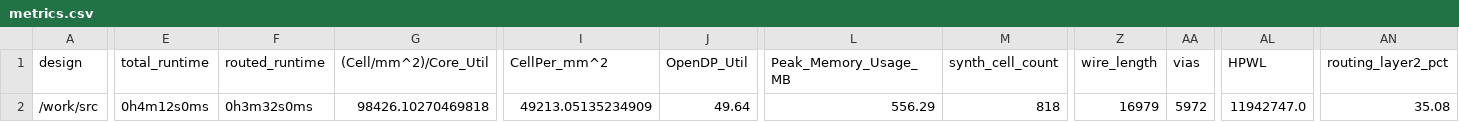
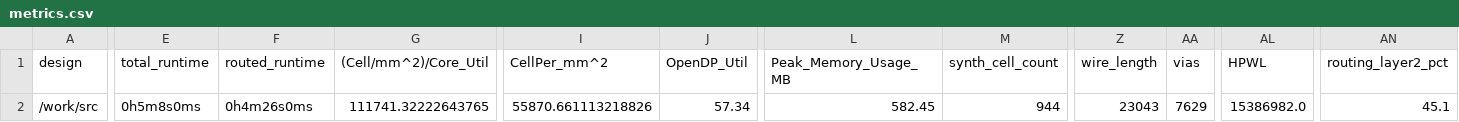
Before and after one commit to TinyTapeout/tinytapeout-04, a CSV file: projects/tt_um_simplepiano/metrics.csv, drawn as a sheet; only a part is shown, gaps mark what is left out; the diff covers the shown part only; the diff names each change by its address in the sheet, - before the commit and + after, or states it on an @@ line.

Commit message:
feat: update project tt_um_simplepiano from diadatp/vlsi-iisc-tt4
Commit: fc8b684ef446404e1eb8031e63395b1086f1066a
Workflow: https://github.com/diadatp/vlsi-iisc-tt4/actions/runs/6113198516

```diff
--- a/projects/tt_um_simplepiano/metrics.csv
+++ b/projects/tt_um_simplepiano/metrics.csv
-E2 (total_runtime): 0h4m12s0ms
+E2 (total_runtime): 0h5m8s0ms
-F2 (routed_runtime): 0h3m32s0ms
+F2 (routed_runtime): 0h4m26s0ms
-G2 ((Cell/mm^2)/Core_Util): 98426.10270469818
+G2 ((Cell/mm^2)/Core_Util): 111741.32222643765
-I2 (CellPer_mm^2): 49213.05135234909
+I2 (CellPer_mm^2): 55870.661113218826
-J2 (OpenDP_Util): 49.64
+J2 (OpenDP_Util): 57.34
-L2 (Peak_Memory_Usage_MB): 556.29
+L2 (Peak_Memory_Usage_MB): 582.45
-M2 (synth_cell_count): 818
+M2 (synth_cell_count): 944
-Z2 (wire_length): 16979
+Z2 (wire_length): 23043
-AA2 (vias): 5972
+AA2 (vias): 7629
-AL2 (HPWL): 11942747.0
+AL2 (HPWL): 15386982.0
-AN2 (routing_layer2_pct): 35.08
+AN2 (routing_layer2_pct): 45.1
```
Also changed, not shown: 24 edited cells elsewhere in this file, 8 other files.
